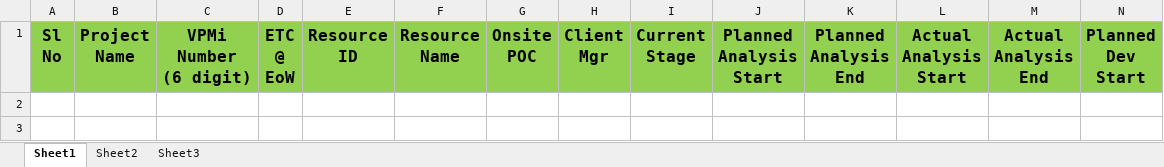
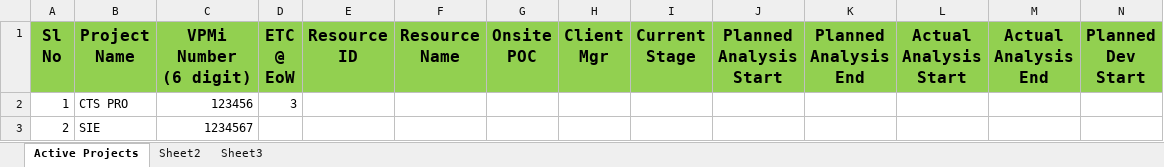
Before and after one commit to mydeenali/ANIS, an Excel workbook: DEV-SHAHULV12.xlsm, sheet Active Projects, drawn as a sheet; only a part is shown; values as stored, in another font and other column widths than the file's, no borders; rows hold the shown columns only; the diff names each change by its address in the sheet, - before the commit and + after, or states it on an @@ line.

Commit message:
Project has been loaded

```diff
--- a/DEV-SHAHULV12.xlsm (sheet Active Projects)
+++ b/DEV-SHAHULV12.xlsm (sheet Active Projects)
-sheet tab: Sheet1
+sheet tab: Active Projects
+row 2: 1 | CTS PRO | 123456 | 3
+row 3: 2 | SIE | 1234567
```
